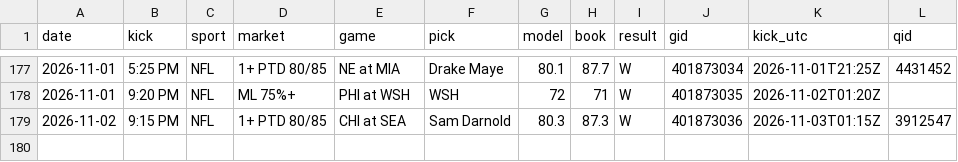
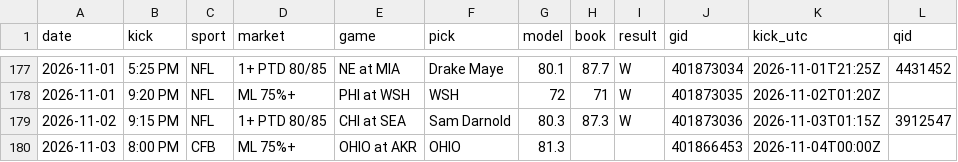
Before and after one commit to DPAD7/the-arena, a CSV file: data/reads_log.csv, drawn as a sheet; only a part is shown, gaps mark what is left out; the diff names each change by its address in the sheet, - before the commit and + after, or states it on an @@ line.

```diff
--- a/data/reads_log.csv
+++ b/data/reads_log.csv
+row 180: 2026-11-03 | 8:00 PM | CFB | ML 75%+ | OHIO at AKR | OHIO | 81.3 |  |  | 401866453 | 2026-11-04T00:00Z
```
Also changed, not shown: 31 other files.
